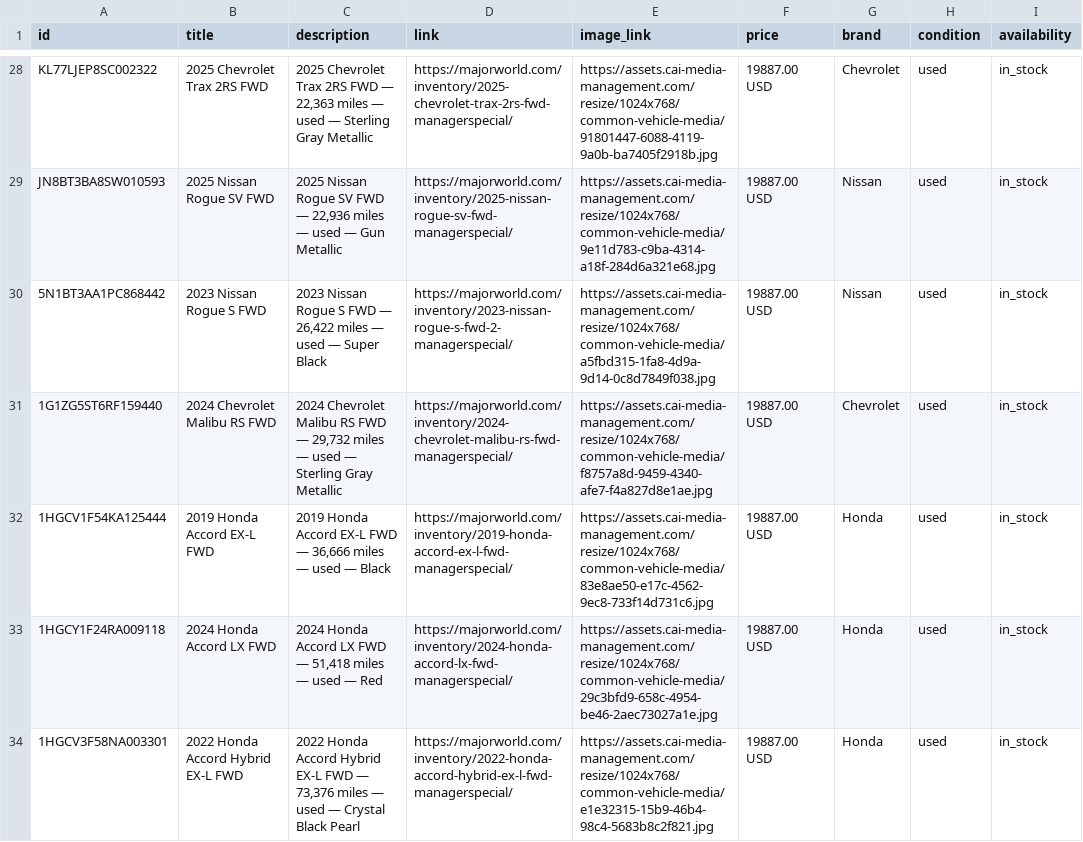
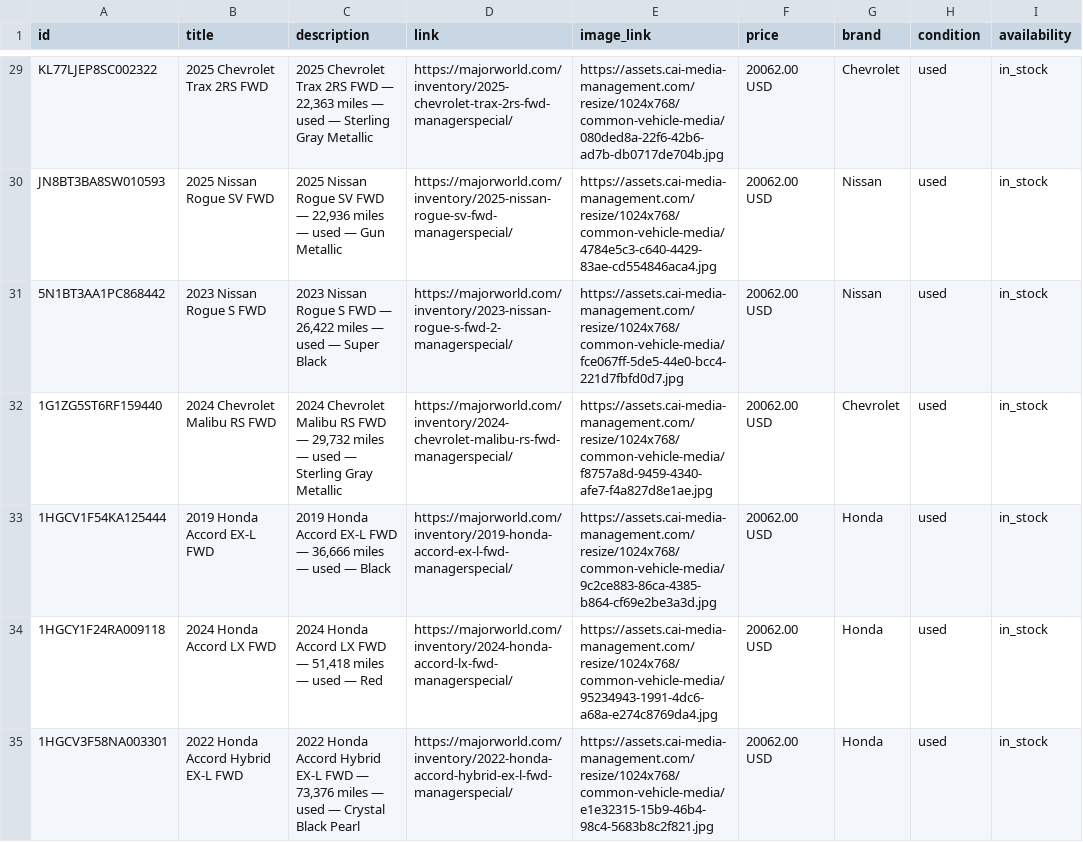
Before and after one commit to orenagassy/MW_feed, a CSV file: reddit_feed.csv, drawn as a sheet; only a part is shown, gaps mark what is left out; addresses are those after the commit; the diff covers the shown part only; the diff names each change by its address in the sheet, - before the commit and + after, or states it on an @@ line.

Commit message:
Feed update 2026-09-27 08:22 UTC

```diff
--- a/reddit_feed.csv
+++ b/reddit_feed.csv
-E29 (image_link): https://assets.cai-media-management.com/resize/1024x768/common-vehicle-media/91801447-6088-4119-9a0b-ba7405f2918b.jpg
+E29 (image_link): https://assets.cai-media-management.com/resize/1024x768/common-vehicle-media/080ded8a-22f6-42b6-ad7b-db0717de704b.jpg
-F29:F35 (price): 19887.00 USD
+F29:F35 (price): 20062.00 USD
-E30 (image_link): https://assets.cai-media-management.com/resize/1024x768/common-vehicle-media/9e11d783-c9ba-4314-a18f-284d6a321e68.jpg
+E30 (image_link): https://assets.cai-media-management.com/resize/1024x768/common-vehicle-media/4784e5c3-c640-4429-83ae-cd554846aca4.jpg
-E31 (image_link): https://assets.cai-media-management.com/resize/1024x768/common-vehicle-media/a5fbd315-1fa8-4d9a-9d14-0c8d7849f038.jpg
+E31 (image_link): https://assets.cai-media-management.com/resize/1024x768/common-vehicle-media/fce067ff-5de5-44e0-bcc4-221d7fbfd0d7.jpg
-E33 (image_link): https://assets.cai-media-management.com/resize/1024x768/common-vehicle-media/83e8ae50-e17c-4562-9ec8-733f14d731c6.jpg
+E33 (image_link): https://assets.cai-media-management.com/resize/1024x768/common-vehicle-media/9c2ce883-86ca-4385-b864-cf69e2be3a3d.jpg
-E34 (image_link): https://assets.cai-media-management.com/resize/1024x768/common-vehicle-media/29c3bfd9-658c-4954-be46-2aec73027a1e.jpg
+E34 (image_link): https://assets.cai-media-management.com/resize/1024x768/common-vehicle-media/95234943-1991-4dc6-a68a-e274c8769da4.jpg
```
Also changed, not shown: 1 added row and 64 edited cells elsewhere in this file.
